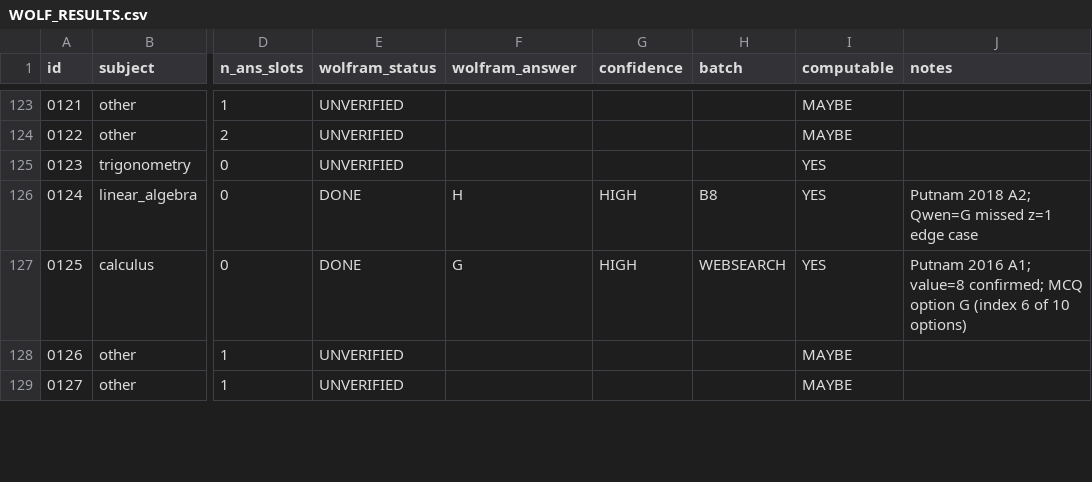
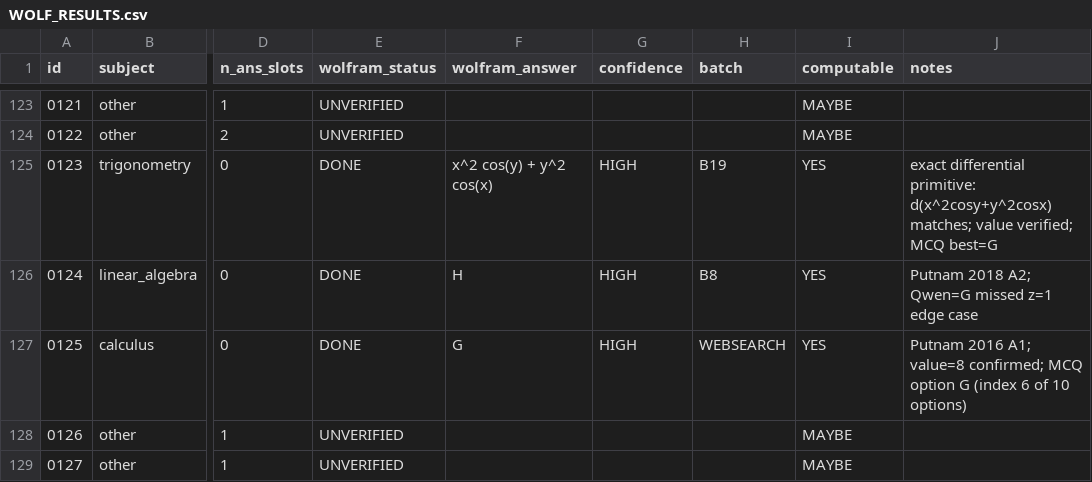
Before and after one commit to raindonovan/151B_SP26_Competition, a CSV file: data/search/wolfram/WOLF_RESULTS.csv, drawn as a sheet; only a part is shown, gaps mark what is left out; the diff covers the shown part only; the diff names each change by its address in the sheet, - before the commit and + after, or states it on an @@ line.

```diff
--- a/data/search/wolfram/WOLF_RESULTS.csv
+++ b/data/search/wolfram/WOLF_RESULTS.csv
-E125 (wolfram_status): UNVERIFIED
+E125 (wolfram_status): DONE
-F125 (wolfram_answer): (empty)
+F125 (wolfram_answer): x^2 cos(y) + y^2 cos(x)
-G125 (confidence): (empty)
+G125 (confidence): HIGH
-H125 (batch): (empty)
+H125 (batch): B19
-J125 (notes): (empty)
+J125 (notes): exact differential primitive: d(x^2cosy+y^2cosx) matches; value verified; MCQ best=G
```
Also changed, not shown: 120 edited cells elsewhere in this file, 5 other files.
